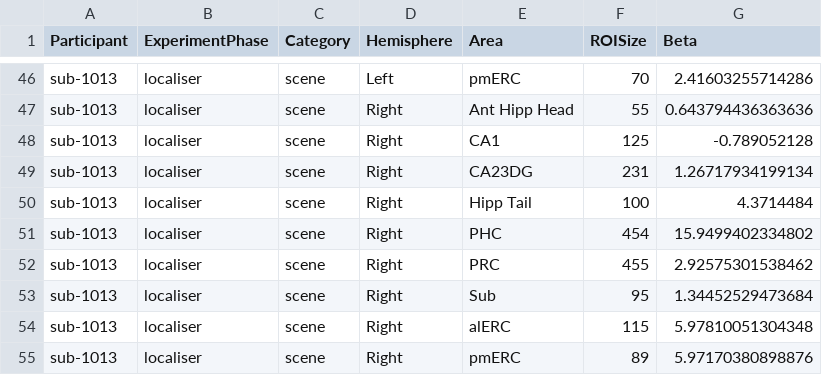
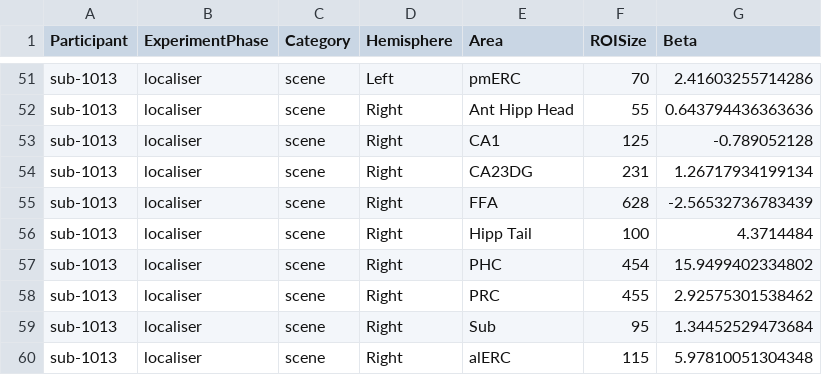
Before and after one commit to OpenNeuroDatasets/ds006039, a TSV file: derivatives/LocalDeconvolveOutput/sub-1013/sub-1013_task-local_betas.tsv, drawn as a sheet; only a part is shown, gaps mark what is left out; the shorter side is filled out with more unchanged rows; the diff covers the shown part only.

```diff
--- a/derivatives/LocalDeconvolveOutput/sub-1013/sub-1013_task-local_betas.tsv
+++ b/derivatives/LocalDeconvolveOutput/sub-1013/sub-1013_task-local_betas.tsv
@@ -49,2 +54,3 @@
 "sub-1013"	"localiser"	"scene"	"Right"	"CA23DG"	231	1.26717934199134
+"sub-1013"	"localiser"	"scene"	"Right"	"FFA"	628	-2.56532736783439
 "sub-1013"	"localiser"	"scene"	"Right"	"Hipp Tail"	100	4.3714484
```
Also changed, not shown: 5 added rows elsewhere in this file.
